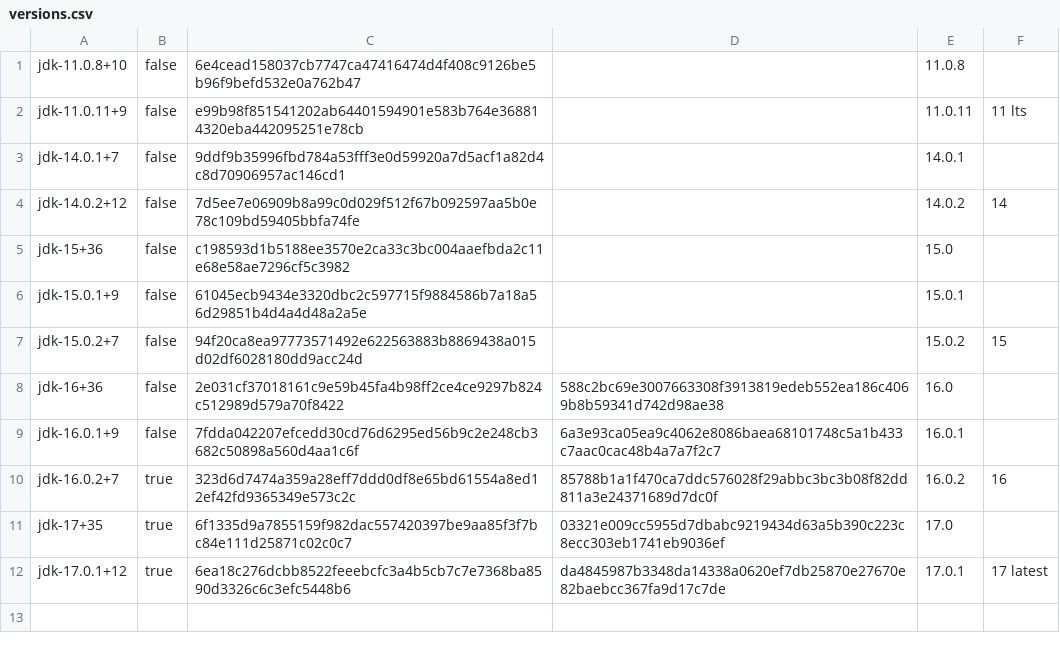
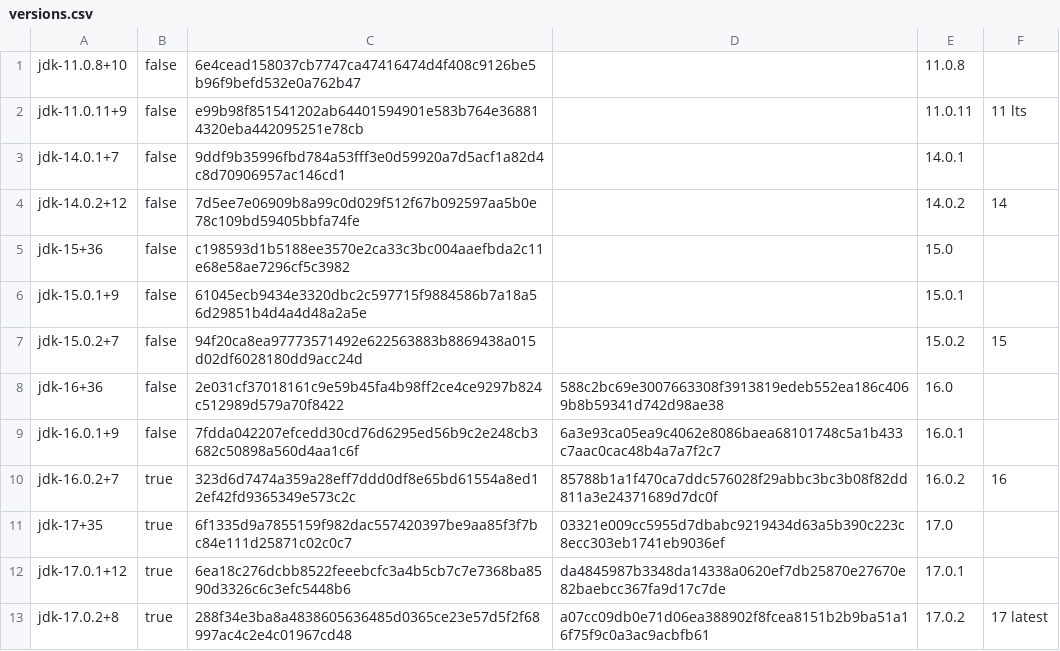
Before and after one commit to jochenwierum/openjdk-minimal-jre, a CSV file: versions.csv, drawn as a sheet.

```diff
--- a/versions.csv
+++ b/versions.csv
@@ -11,2 +11,3 @@ jdk-16.0.2+7,true,323d6d7474a359a28eff7ddd0df8e65bd61554a8ed12ef42fd9365349e573c
 jdk-17+35,true,6f1335d9a7855159f982dac557420397be9aa85f3f7bc84e111d25871c02c0c7,03321e009cc5955d7dbabc9219434d63a5b390c223c8ecc303eb1741eb9036ef,17.0
-jdk-17.0.1+12,true,6ea18c276dcbb8522feeebcfc3a4b5cb7c7e7368ba8590d3326c6c3efc5448b6,da4845987b3348da14338a0620ef7db25870e27670e82baebcc367fa9d17c7de,17.0.1,17 latest
+jdk-17.0.1+12,true,6ea18c276dcbb8522feeebcfc3a4b5cb7c7e7368ba8590d3326c6c3efc5448b6,da4845987b3348da14338a0620ef7db25870e27670e82baebcc367fa9d17c7de,17.0.1
+jdk-17.0.2+8,true,288f34e3ba8a4838605636485d0365ce23e57d5f2f68997ac4c2e4c01967cd48,a07cc09db0e71d06ea388902f8fcea8151b2b9ba51a16f75f9c0a3ac9acbfb61,17.0.2,17 latest
```
Also changed, not shown: 1 other file.
